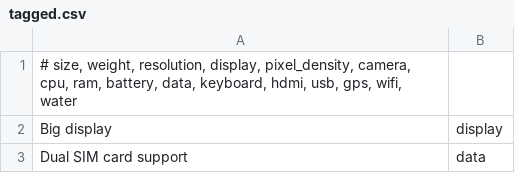
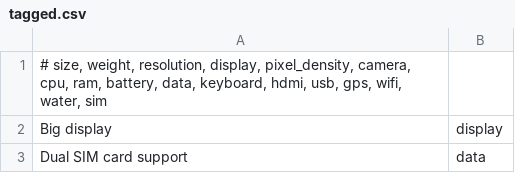
Before and after one commit to gwiener/ShopBot, a CSV file: tagged.csv, drawn as a sheet; only a part is shown; the diff covers the shown part only.

```diff
--- a/tagged.csv
+++ b/tagged.csv
@@ -1,2 +1,2 @@
-# size, weight, resolution, display, pixel_density, camera, cpu, ram, battery, data, keyboard, hdmi, usb, gps, wifi, water
+# size, weight, resolution, display, pixel_density, camera, cpu, ram, battery, data, keyboard, hdmi, usb, gps, wifi, water, sim
 Big display | display
```
Also changed, not shown: 41 added rows elsewhere in this file, 3 other files.
